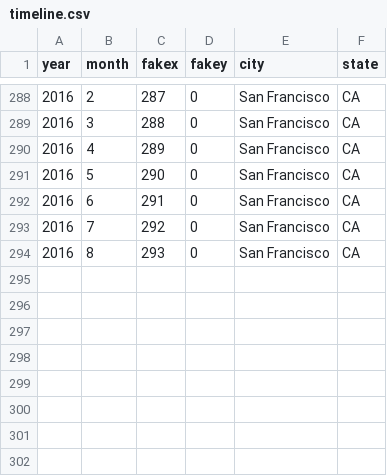
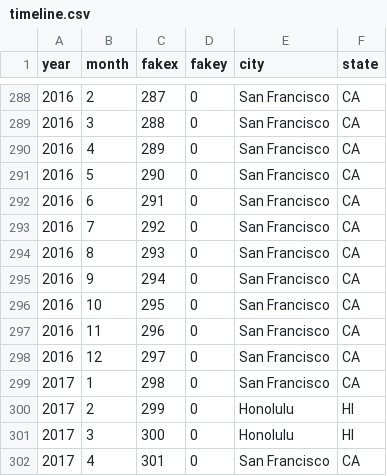
Before and after one commit to mswarzenski/mswarzenski.github.io, a CSV file: data/timeline.csv, drawn as a sheet; only a part is shown, gaps mark what is left out; the diff names each change by its address in the sheet, - before the commit and + after, or states it on an @@ line.

```diff
--- a/data/timeline.csv
+++ b/data/timeline.csv
+row 295: 2016 | 9 | 294 | 0 | San Francisco | CA
+row 296: 2016 | 10 | 295 | 0 | San Francisco | CA
+row 297: 2016 | 11 | 296 | 0 | San Francisco | CA
+row 298: 2016 | 12 | 297 | 0 | San Francisco | CA
+row 299: 2017 | 1 | 298 | 0 | San Francisco | CA
+row 300: 2017 | 2 | 299 | 0 | Honolulu | HI
+row 301: 2017 | 3 | 300 | 0 | Honolulu | HI
+row 302: 2017 | 4 | 301 | 0 | San Francisco | CA
```
Also changed, not shown: data/countries.csv, 3 other files.
